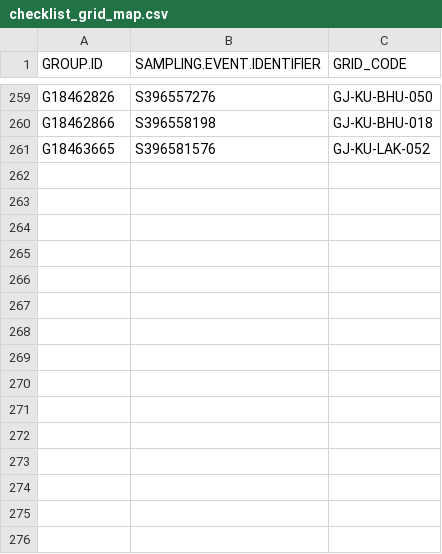
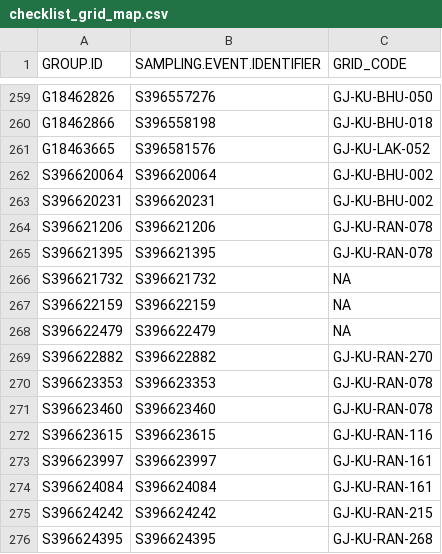
Before and after one commit to birdcountindia/pmc-dashboard, a CSV file: years/2026/checklist_grid_map.csv, drawn as a sheet; only a part is shown, gaps mark what is left out.

```diff
--- a/years/2026/checklist_grid_map.csv
+++ b/years/2026/checklist_grid_map.csv
@@ -261 +261,16 @@ G18462866,S396558198,GJ-KU-BHU-018
 G18463665,S396581576,GJ-KU-LAK-052
+S396620064,S396620064,GJ-KU-BHU-002
+S396620231,S396620231,GJ-KU-BHU-002
+S396621206,S396621206,GJ-KU-RAN-078
+S396621395,S396621395,GJ-KU-RAN-078
+S396621732,S396621732,NA
+S396622159,S396622159,NA
+S396622479,S396622479,NA
+S396622882,S396622882,GJ-KU-RAN-270
+S396623353,S396623353,GJ-KU-RAN-078
+S396623460,S396623460,GJ-KU-RAN-078
+S396623615,S396623615,GJ-KU-RAN-116
+S396623997,S396623997,GJ-KU-RAN-161
+S396624084,S396624084,GJ-KU-RAN-161
+S396624242,S396624242,GJ-KU-RAN-215
+S396624395,S396624395,GJ-KU-RAN-268
```
Also changed, not shown: years/2026/nonprotocol/checklist_grid_map.csv, years/2026/protocol/checklist_grid_map.csv, 33 other files.
